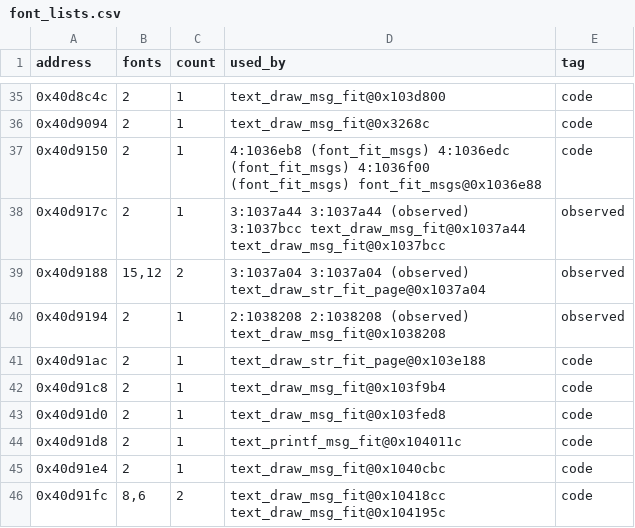
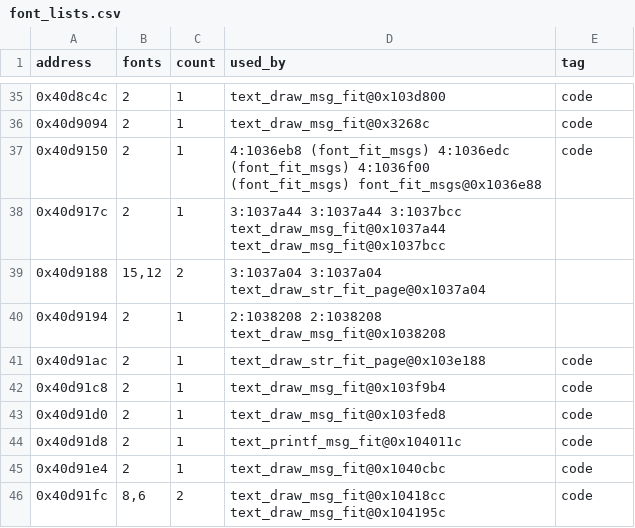
Before and after one commit to Ashram56/Tron-Legacy-LE-ROM-Decryption, a CSV file: rom_data/deffs/font_lists.csv, drawn as a sheet; only a part is shown, gaps mark what is left out; the diff covers the shown part only.

```diff
--- a/rom_data/deffs/font_lists.csv
+++ b/rom_data/deffs/font_lists.csv
@@ -37,5 +37,5 @@ address,fonts,count,used_by,tag
 0x40d9150,2,1,4:1036eb8 (font_fit_msgs) 4:1036edc (font_fit_msgs) 4:1036f00 (font_fit_msgs) font_fit_msgs@0x1036e88,code
-0x40d917c,2,1,3:1037a44 3:1037a44 (observed) 3:1037bcc text_draw_msg_fit@0x1037a44 text_draw_msg_fit@0x1037bcc,observed
-0x40d9188,"15,12",2,3:1037a04 3:1037a04 (observed) text_draw_str_fit_page@0x1037a04,observed
-0x40d9194,2,1,2:1038208 2:1038208 (observed) text_draw_msg_fit@0x1038208,observed
+0x40d917c,2,1,3:1037a44 3:1037a44 3:1037bcc text_draw_msg_fit@0x1037a44 text_draw_msg_fit@0x1037bcc,
+0x40d9188,"15,12",2,3:1037a04 3:1037a04 text_draw_str_fit_page@0x1037a04,
+0x40d9194,2,1,2:1038208 2:1038208 text_draw_msg_fit@0x1038208,
 0x40d91ac,2,1,text_draw_str_fit_page@0x103e188,code
```
Also changed, not shown: 30 edited cells elsewhere in this file, 10 other files.
